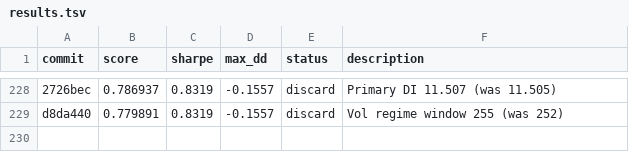
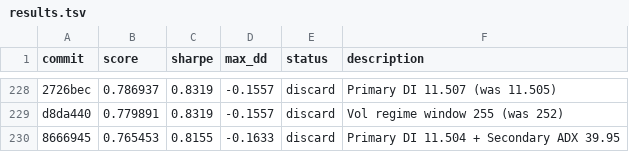
Before and after one commit to auditmos/autoquant, a TSV file: results.tsv, drawn as a sheet; only a part is shown, gaps mark what is left out; the diff names each change by its address in the sheet, - before the commit and + after, or states it on an @@ line.

```diff
--- a/results.tsv
+++ b/results.tsv
+row 230: 8666945 | 0.765453 | 0.8155 | -0.1633 | discard | Primary DI 11.504 + Secondary ADX 39.95
```
